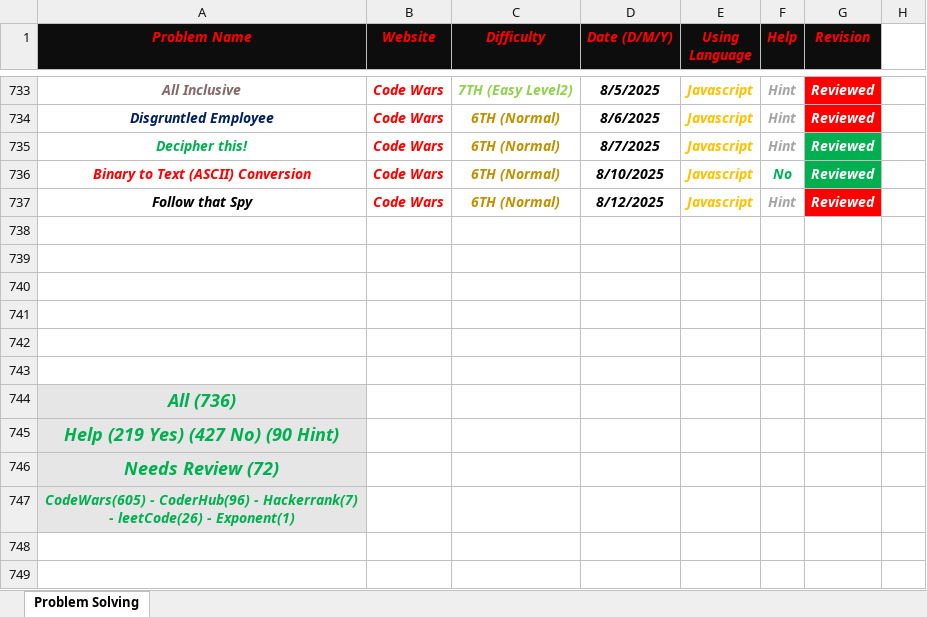
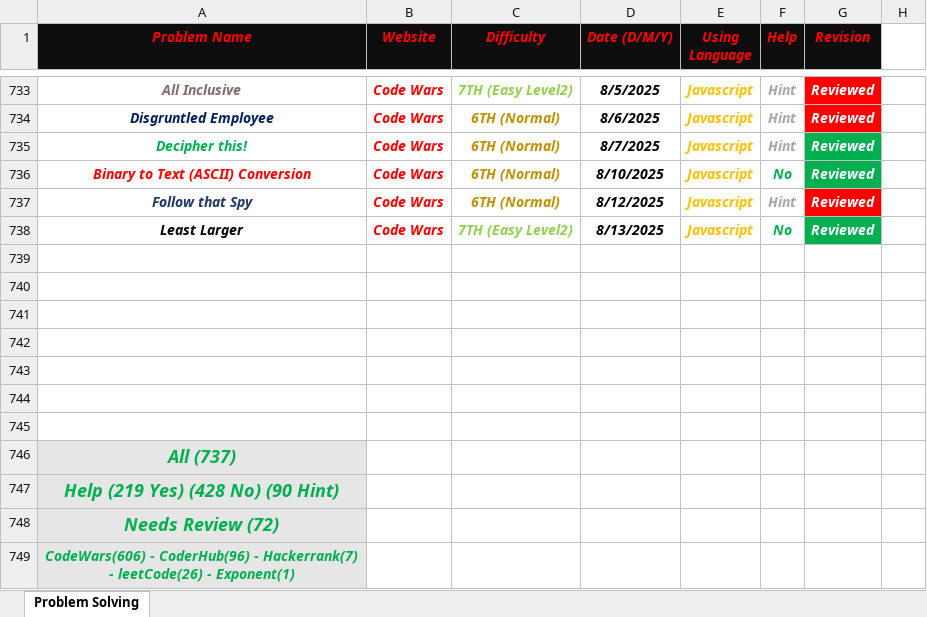
Before and after one commit to Marawan-Saqr/Problem-Solving, an Excel workbook: Problem Solving History.xlsx, sheet Problem Solving, drawn as a sheet; only a part is shown, gaps mark what is left out; values as stored, in another font and other column widths than the file's, no borders; addresses are those after the commit; the diff names each change by its address in the sheet, - before the commit and + after, or states it on an @@ line.

```diff
--- a/Problem Solving History.xlsx (sheet Problem Solving)
+++ b/Problem Solving History.xlsx (sheet Problem Solving)
-A737 text colour: black
+A737 text colour: #203864
+row 738: Least Larger | Code Wars | 7TH (Easy Level2) | 8/13/2025 | Javascript | No | Reviewed
+row 745: (empty)
-A746 (Problem Name): All (736)
+A746 (Problem Name): All (737)
-A747 (Problem Name): Help (219 Yes) (427 No) (90 Hint)
+A747 (Problem Name): Help (219 Yes) (428 No) (90 Hint)
-A749 (Problem Name): CodeWars(605) - CoderHub(96)…
+A749 (Problem Name): CodeWars(606) - CoderHub(96)…
```
Also changed, not shown: 4 other files.
